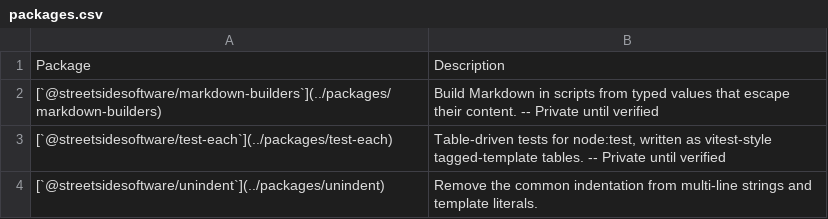
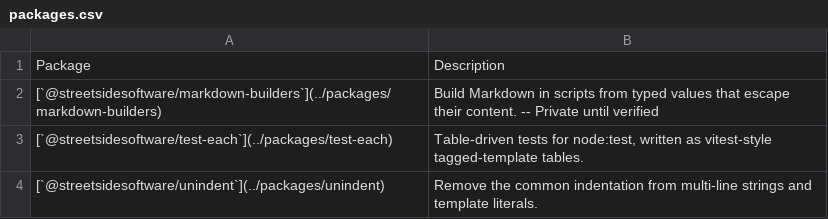
Before and after one commit to streetsidesoftware/toolbox, a CSV file: static/packages.csv, drawn as a sheet.

```diff
--- a/static/packages.csv
+++ b/static/packages.csv
@@ -2,3 +2,3 @@ Package,Description
 [`@streetsidesoftware/markdown-builders`](../packages/markdown-builders),Build Markdown in scripts from typed values that escape their content. -- Private until verified
-[`@streetsidesoftware/test-each`](../packages/test-each),"Table-driven tests for node:test, written as vitest-style tagged-template tables. -- Private until verified"
+[`@streetsidesoftware/test-each`](../packages/test-each),"Table-driven tests for node:test, written as vitest-style tagged-template tables."
 [`@streetsidesoftware/unindent`](../packages/unindent),Remove the common indentation from multi-line strings and template literals.
```
Also changed, not shown: 4 other files.
